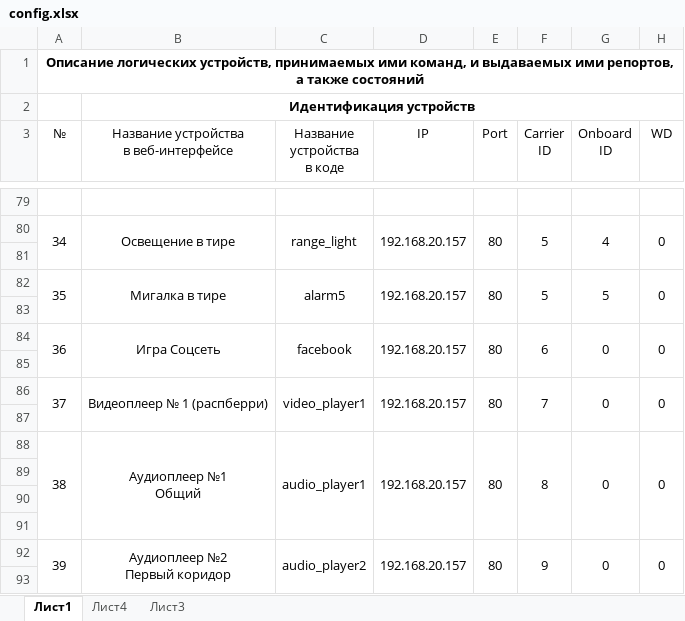
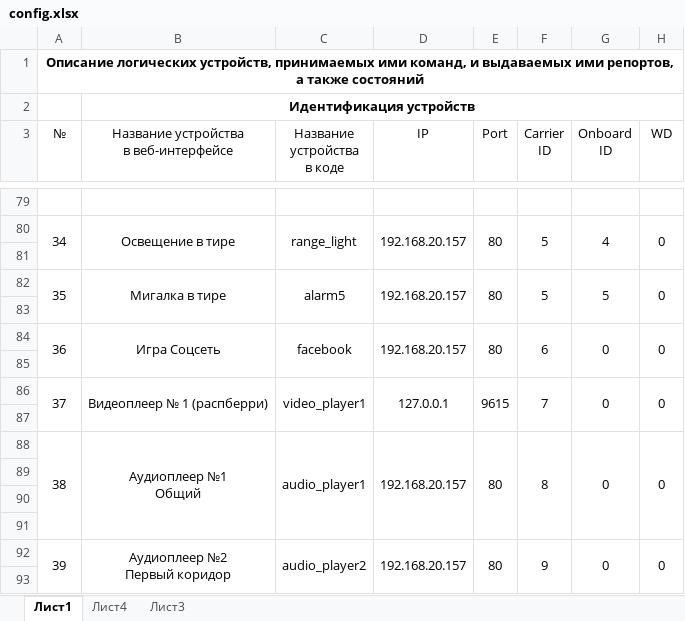
Before and after one commit to almarkov/quest, an Excel workbook: config.xlsx, sheet Лист1, drawn as a sheet; only a part is shown, gaps mark what is left out; values as stored, in another font and other column widths than the file's, no borders; the diff names each change by its address in the sheet, - before the commit and + after, or states it on an @@ line.

```diff
--- a/config.xlsx (sheet Лист1)
+++ b/config.xlsx (sheet Лист1)
-D86 (IP): 192.168.20.157
+D86 (IP): 127.0.0.1
-E86 (Port): 80
+E86 (Port): 9615
```
Also changed, not shown: logic.xlsx.
